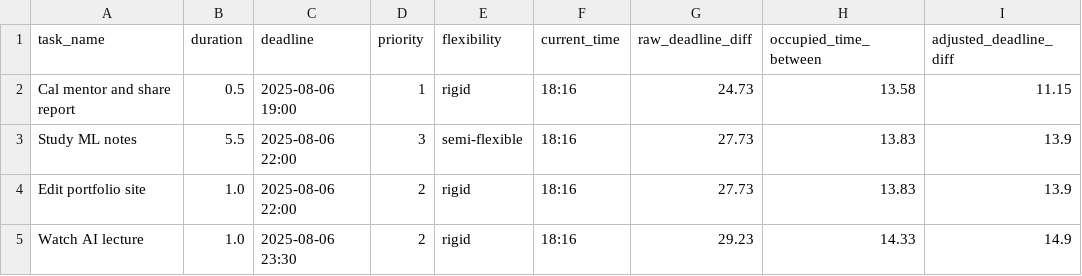
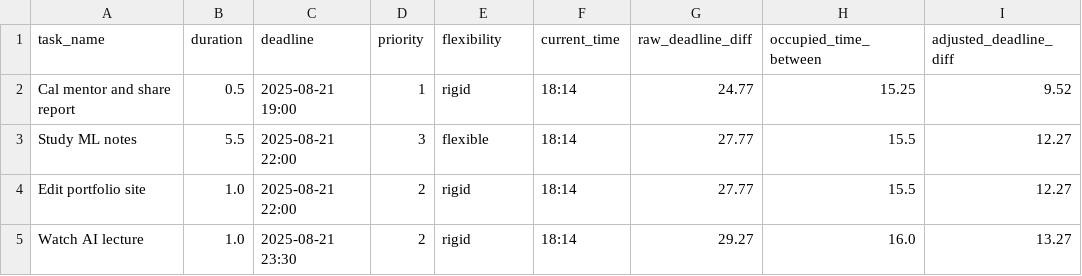
Before and after one commit to Spathneja21/SAARTHI, a CSV file: SAARTHI V1.2.0/task_manager/data/assigned_tomorrow.csv, drawn as a sheet.

```diff
--- a/SAARTHI V1.2.0/task_manager/data/assigned_tomorrow.csv
+++ b/SAARTHI V1.2.0/task_manager/data/assigned_tomorrow.csv
@@ -1,5 +1,5 @@
 task_name,duration,deadline,priority,flexibility,current_time,raw_deadline_diff,occupied_time_between,adjusted_deadline_diff
-Cal mentor and share report,0.5,2025-08-06 19:00,1,rigid,18:16,24.73,13.58,11.15
-Study ML notes,5.5,2025-08-06 22:00,3,semi-flexible,18:16,27.73,13.83,13.9
-Edit portfolio site,1.0,2025-08-06 22:00,2,rigid,18:16,27.73,13.83,13.9
-Watch AI lecture,1.0,2025-08-06 23:30,2,rigid,18:16,29.23,14.33,14.9
+Cal mentor and share report,0.5,2025-08-21 19:00,1,rigid,18:14,24.77,15.25,9.52
+Study ML notes,5.5,2025-08-21 22:00,3,flexible,18:14,27.77,15.5,12.27
+Edit portfolio site,1.0,2025-08-21 22:00,2,rigid,18:14,27.77,15.5,12.27
+Watch AI lecture,1.0,2025-08-21 23:30,2,rigid,18:14,29.27,16.0,13.27
```
Also changed, not shown: SAARTHI V1.2.0/task_manager/data/assigned_later.csv, SAARTHI V1.2.0/task_manager/data/etasks.csv, 10 other files.
